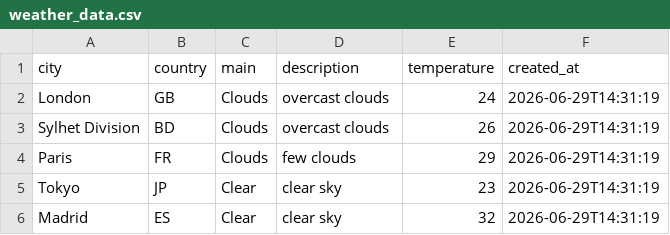
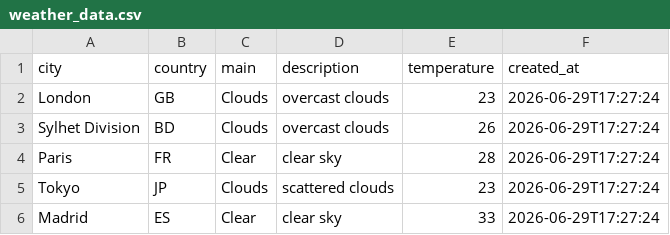
Before and after one commit to amzzz930/amin_repository, a CSV file: weather_data.csv, drawn as a sheet.

```diff
--- a/weather_data.csv
+++ b/weather_data.csv
@@ -1,6 +1,6 @@
 city,country,main,description,temperature,created_at
-London,GB,Clouds,overcast clouds,24,2026-06-29T14:31:19
-Sylhet Division,BD,Clouds,overcast clouds,26,2026-06-29T14:31:19
-Paris,FR,Clouds,few clouds,29,2026-06-29T14:31:19
-Tokyo,JP,Clear,clear sky,23,2026-06-29T14:31:19
-Madrid,ES,Clear,clear sky,32,2026-06-29T14:31:19
+London,GB,Clouds,overcast clouds,23,2026-06-29T17:27:24
+Sylhet Division,BD,Clouds,overcast clouds,26,2026-06-29T17:27:24
+Paris,FR,Clear,clear sky,28,2026-06-29T17:27:24
+Tokyo,JP,Clouds,scattered clouds,23,2026-06-29T17:27:24
+Madrid,ES,Clear,clear sky,33,2026-06-29T17:27:24
```
